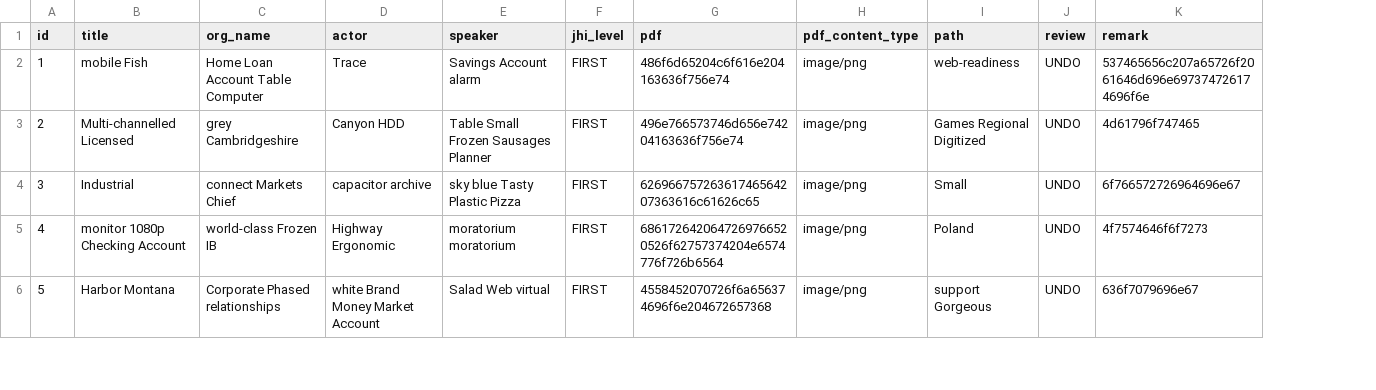
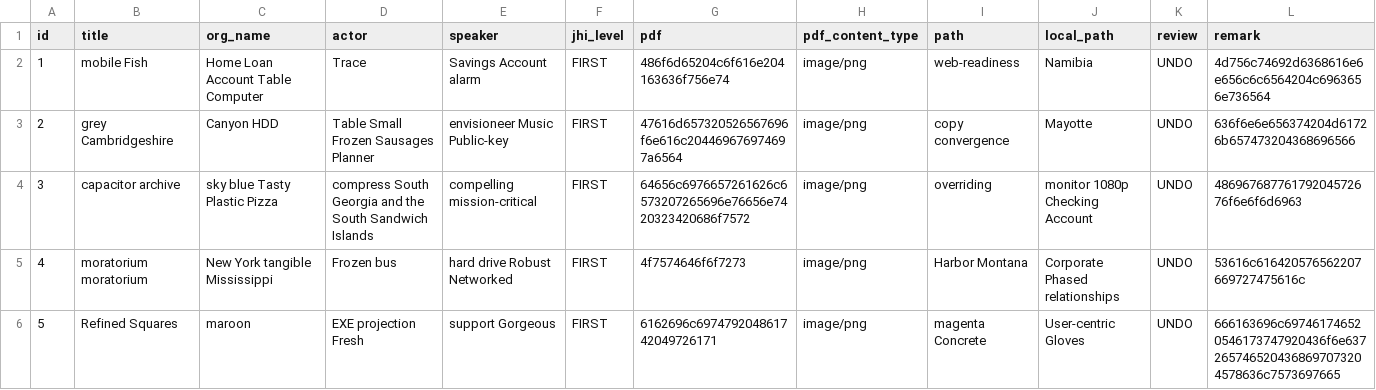
Before and after one commit to smartscity/evaluate, a CSV file: src/main/resources/config/liquibase/data/speaker.csv, drawn as a sheet; only a part is shown; addresses are those after the commit; the diff covers the shown part only; the diff names each change by its address in the sheet, - before the commit and + after, or states it on an @@ line.

Commit message:
1.将Speaker localpath 存储到 eval评价中的path字段里面     为了打开本地文件 2.修改专家评价 title   和  导出评价title

```diff
--- a/src/main/resources/config/liquibase/data/speaker.csv
+++ b/src/main/resources/config/liquibase/data/speaker.csv
+column J (local_path), rows 2-6: Namibia | Mayotte | monitor 1080p Checking Account | Corporate Phased relationships | User-centric Gloves
-L2 (remark): 537465656c207a65726f2061646d696e697374726174696f6e
+L2 (remark): 4d756c74692d6368616e6e656c6c6564204c6963656e736564
-B3 (title): Multi-channelled Licensed
+B3 (title): grey Cambridgeshire
-C3 (org_name): grey Cambridgeshire
+C3 (org_name): Canyon HDD
-D3 (actor): Canyon HDD
+D3 (actor): Table Small Frozen Sausages Planner
-E3 (speaker): Table Small Frozen Sausages Planner
+E3 (speaker): envisioneer Music Public-key
-G3 (pdf): 496e766573746d656e74204163636f756e74
+G3 (pdf): 47616d657320526567696f6e616c204469676974697a6564
-I3 (path): Games Regional Digitized
+I3 (path): copy convergence
-L3 (remark): 4d61796f747465
+L3 (remark): 636f6e6e656374204d61726b657473204368696566
-B4 (title): Industrial
+B4 (title): capacitor archive
-C4 (org_name): connect Markets Chief
+C4 (org_name): sky blue Tasty Plastic Pizza
-D4 (actor): capacitor archive
+D4 (actor): compress South Georgia and the South Sandwich Islands
-E4 (speaker): sky blue Tasty Plastic Pizza
+E4 (speaker): compelling mission-critical
-G4 (pdf): 62696675726361746564207363616c61626c65
+G4 (pdf): 64656c6976657261626c6573207265696e76656e7420323420686f7572
-I4 (path): Small
+I4 (path): overriding
-L4 (remark): 6f766572726964696e67
+L4 (remark): 48696768776179204572676f6e6f6d6963
-B5 (title): monitor 1080p Checking Account
+B5 (title): moratorium moratorium
-C5 (org_name): world-class Frozen IB
+C5 (org_name): New York tangible Mississippi
-D5 (actor): Highway Ergonomic
+D5 (actor): Frozen bus
-E5 (speaker): moratorium moratorium
+E5 (speaker): hard drive Robust Networked
-G5 (pdf): 6861726420647269766520526f62757374204e6574776f726b6564
+G5 (pdf): 4f7574646f6f7273
-I5 (path): Poland
+I5 (path): Harbor Montana
-L5 (remark): 4f7574646f6f7273
+L5 (remark): 53616c616420576562207669727475616c
-B6 (title): Harbor Montana
+B6 (title): Refined Squares
-C6 (org_name): Corporate Phased relationships
+C6 (org_name): maroon
-D6 (actor): white Brand Money Market Account
+D6 (actor): EXE projection Fresh
-E6 (speaker): Salad Web virtual
+E6 (speaker): support Gorgeous
-G6 (pdf): 4558452070726f6a656374696f6e204672657368
+G6 (pdf): 6162696c697479204861742049726171
-I6 (path): support Gorgeous
+I6 (path): magenta Concrete
-L6 (remark): 636f7079696e67
+L6 (remark): 666163696c697461746520546173747920436f6e6372657465204368697073204578636c7573697665
```
Also changed, not shown: 35 edited cells elsewhere in this file, 20 other files.
